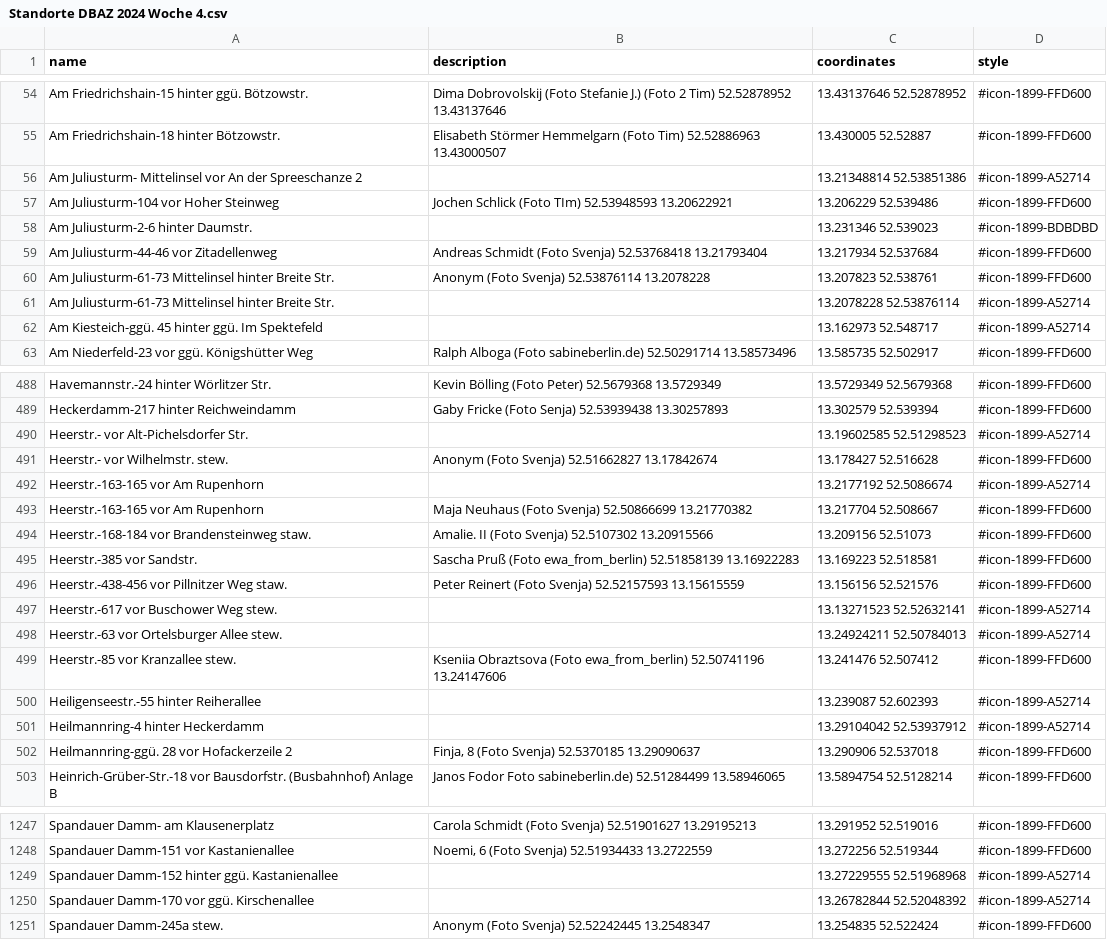
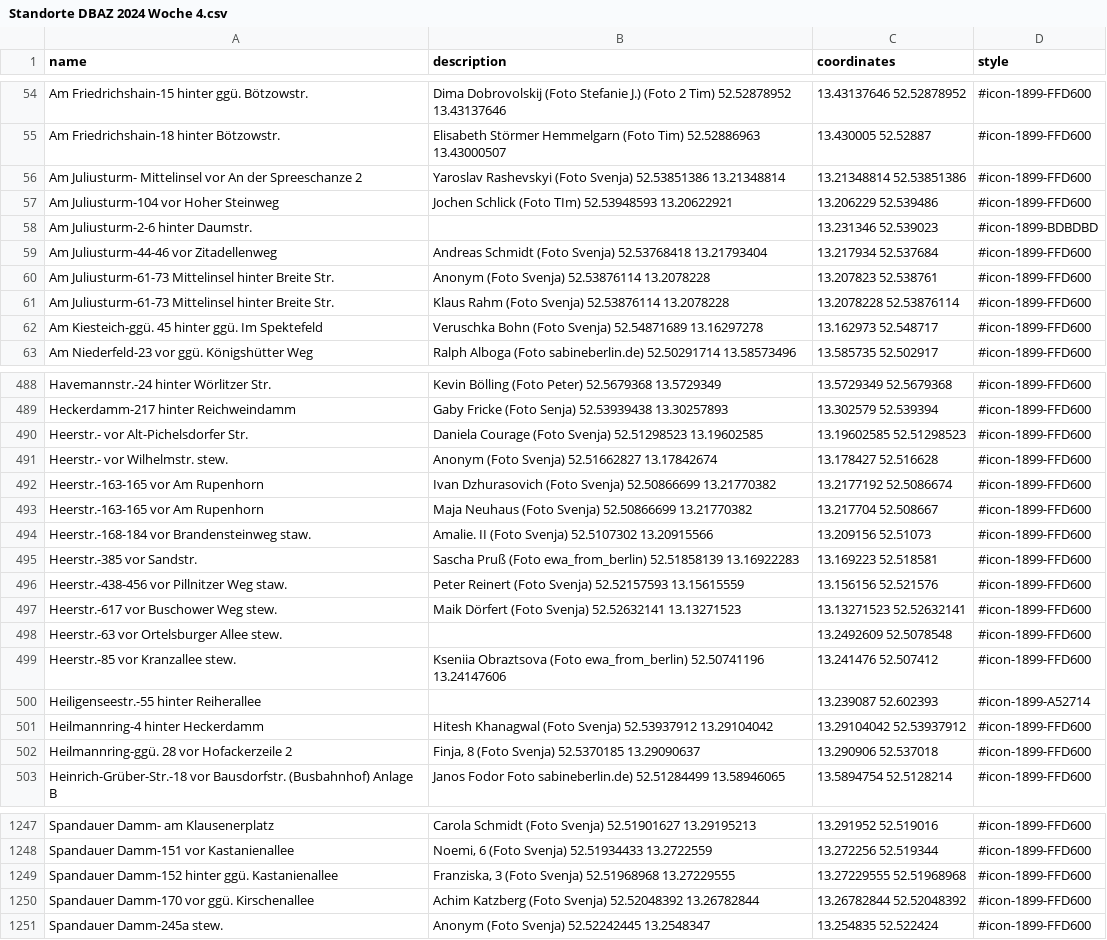
Before and after one commit to nosyrev/dubistamzug, a CSV file: Standorte DBAZ 2024 Woche 4.csv, drawn as a sheet; only a part is shown, gaps mark what is left out; the diff covers the shown part only.

```diff
--- a/Standorte DBAZ 2024 Woche 4.csv
+++ b/Standorte DBAZ 2024 Woche 4.csv
@@ -55,3 +55,3 @@ Am Friedrichshain-15 hinter ggü. Bötzowstr.,Dima Dobrovolskij (Foto Stefanie J
 Am Friedrichshain-18 hinter Bötzowstr.,Elisabeth Störmer Hemmelgarn (Foto Tim) 52.52886963 13.43000507,13.430005 52.52887,#icon-1899-FFD600
-Am Juliusturm- Mittelinsel vor An der Spreeschanze 2,,13.21348814 52.53851386,#icon-1899-A52714
+Am Juliusturm- Mittelinsel vor An der Spreeschanze 2,Yaroslav Rashevskyi (Foto Svenja) 52.53851386 13.21348814,13.21348814 52.53851386,#icon-1899-FFD600
 Am Juliusturm-104 vor Hoher Steinweg,Jochen Schlick (Foto TIm) 52.53948593 13.20622921,13.206229 52.539486,#icon-1899-FFD600
@@ -60,4 +60,4 @@ Am Juliusturm-44-46 vor Zitadellenweg,Andreas Schmidt (Foto Svenja) 52.53768418
 Am Juliusturm-61-73 Mittelinsel hinter Breite Str.,Anonym (Foto Svenja) 52.53876114 13.2078228,13.207823 52.538761,#icon-1899-FFD600
-Am Juliusturm-61-73 Mittelinsel hinter Breite Str.,,13.2078228 52.53876114,#icon-1899-A52714
-Am Kiesteich-ggü. 45 hinter ggü. Im Spektefeld,,13.162973 52.548717,#icon-1899-A52714
+Am Juliusturm-61-73 Mittelinsel hinter Breite Str.,Klaus Rahm (Foto Svenja) 52.53876114 13.2078228,13.2078228 52.53876114,#icon-1899-FFD600
+Am Kiesteich-ggü. 45 hinter ggü. Im Spektefeld,Veruschka Bohn (Foto Svenja) 52.54871689 13.16297278,13.162973 52.548717,#icon-1899-FFD600
 Am Niederfeld-23 vor ggü. Königshütter Weg,Ralph Alboga (Foto sabineberlin.de) 52.50291714 13.58573496,13.585735 52.502917,#icon-1899-FFD600
@@ -489,5 +489,5 @@ Havemannstr.-24 hinter Wörlitzer Str.,Kevin Bölling (Foto Peter) 52.5679368 13
 Heckerdamm-217 hinter Reichweindamm,Gaby Fricke (Foto Senja) 52.53939438 13.30257893,13.302579 52.539394,#icon-1899-FFD600
-Heerstr.- vor Alt-Pichelsdorfer Str.,,13.19602585 52.51298523,#icon-1899-A52714
+Heerstr.- vor Alt-Pichelsdorfer Str.,Daniela Courage (Foto Svenja) 52.51298523 13.19602585,13.19602585 52.51298523,#icon-1899-FFD600
 Heerstr.- vor Wilhelmstr. stew.,Anonym (Foto Svenja) 52.51662827 13.17842674,13.178427 52.516628,#icon-1899-FFD600
-Heerstr.-163-165 vor Am Rupenhorn,,13.2177192 52.5086674,#icon-1899-A52714
+Heerstr.-163-165 vor Am Rupenhorn,Ivan Dzhurasovich (Foto Svenja) 52.50866699 13.21770382,13.2177192 52.5086674,#icon-1899-FFD600
 Heerstr.-163-165 vor Am Rupenhorn,Maja Neuhaus (Foto Svenja) 52.50866699 13.21770382,13.217704 52.508667,#icon-1899-FFD600
@@ -496,7 +496,7 @@ Heerstr.-385 vor Sandstr.,Sascha Pruß (Foto ewa_from_berlin) 52.51858139 13.169
 Heerstr.-438-456 vor Pillnitzer Weg staw.,Peter Reinert (Foto Svenja) 52.52157593 13.15615559,13.156156 52.521576,#icon-1899-FFD600
-Heerstr.-617 vor Buschower Weg stew.,,13.13271523 52.52632141,#icon-1899-A52714
-Heerstr.-63 vor Ortelsburger Allee stew.,,13.24924211 52.50784013,#icon-1899-A52714
+Heerstr.-617 vor Buschower Weg stew.,Maik Dörfert (Foto Svenja) 52.52632141 13.13271523,13.13271523 52.52632141,#icon-1899-FFD600
+Heerstr.-63 vor Ortelsburger Allee stew.,,13.2492609 52.5078548,#icon-1899-FFD600
 Heerstr.-85 vor Kranzallee stew.,Kseniia Obraztsova (Foto ewa_from_berlin) 52.50741196 13.24147606,13.241476 52.507412,#icon-1899-FFD600
 Heiligenseestr.-55 hinter Reiherallee,,13.239087 52.602393,#icon-1899-A52714
-Heilmannring-4 hinter Heckerdamm,,13.29104042 52.53937912,#icon-1899-A52714
+Heilmannring-4 hinter Heckerdamm,Hitesh Khanagwal (Foto Svenja) 52.53937912 13.29104042,13.29104042 52.53937912,#icon-1899-FFD600
 Heilmannring-ggü. 28 vor Hofackerzeile 2,"Finja, 8 (Foto Svenja) 52.5370185 13.29090637",13.290906 52.537018,#icon-1899-FFD600
@@ -1248,4 +1248,4 @@ Spandauer Damm- am Klausenerplatz,Carola Schmidt (Foto Svenja) 52.51901627 13.29
 Spandauer Damm-151 vor Kastanienallee,"Noemi, 6 (Foto Svenja) 52.51934433 13.2722559",13.272256 52.519344,#icon-1899-FFD600
-Spandauer Damm-152 hinter ggü. Kastanienallee,,13.27229555 52.51968968,#icon-1899-A52714
-Spandauer Damm-170 vor ggü. Kirschenallee,,13.26782844 52.52048392,#icon-1899-A52714
+Spandauer Damm-152 hinter ggü. Kastanienallee,"Franziska, 3 (Foto Svenja) 52.51968968 13.27229555",13.27229555 52.51968968,#icon-1899-FFD600
+Spandauer Damm-170 vor ggü. Kirschenallee,Achim Katzberg (Foto Svenja) 52.52048392 13.26782844,13.26782844 52.52048392,#icon-1899-FFD600
 Spandauer Damm-245a stew.,Anonym (Foto Svenja) 52.52242445 13.2548347,13.254835 52.522424,#icon-1899-FFD600
```
Also changed, not shown: 2 added rows, 2 removed rows and 103 edited cells elsewhere in this file, 1 other file.
